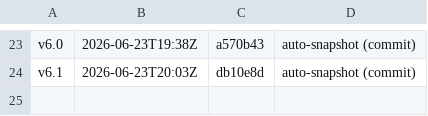
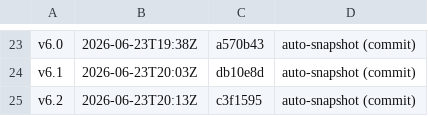
Before and after one commit to Winnsolutionsadmin/anchorage-agentic-preview, a TSV file: versions/manifest.tsv, drawn as a sheet; only a part is shown, gaps mark what is left out.

Commit message:
snapshot v6.2: auto-snapshot (commit)

```diff
--- a/versions/manifest.tsv
+++ b/versions/manifest.tsv
@@ -24 +24,2 @@ v6.0	2026-06-23T19:38Z	a570b43	auto-snapshot (commit)
 v6.1	2026-06-23T20:03Z	db10e8d	auto-snapshot (commit)
+v6.2	2026-06-23T20:13Z	c3f1595	auto-snapshot (commit)
```
Also changed, not shown: 2 other files.
